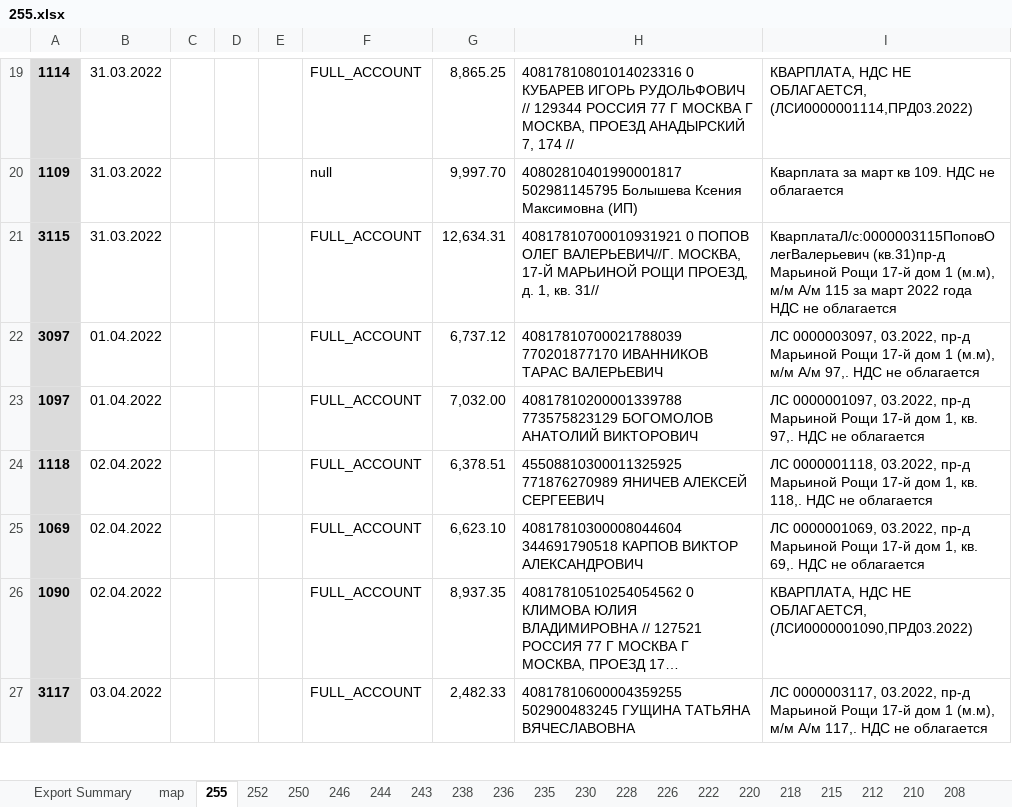
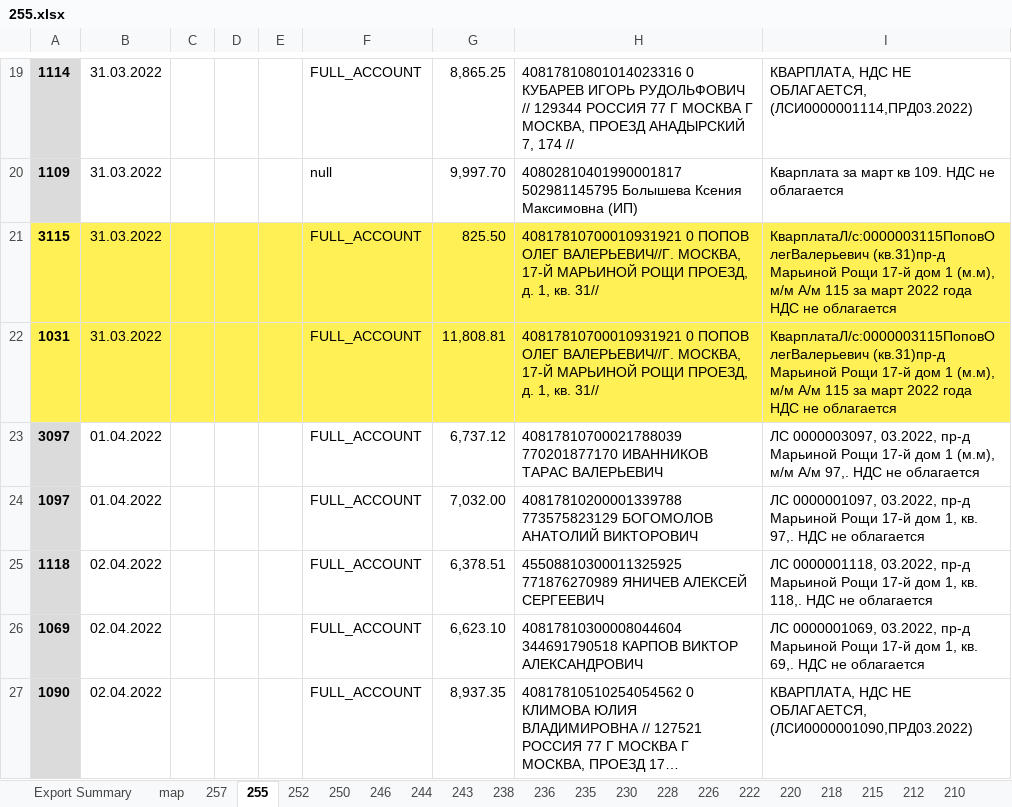
Before and after one commit to lobanovsky/sber, an Excel workbook: etc/255.xlsx, sheet 255, drawn as a sheet; only a part is shown, gaps mark what is left out; the shorter side is filled out with more unchanged rows; long unchanged cells end in …; values as stored, in another font and other column widths than the file's, no borders; the diff names each change by its address in the sheet, - before the commit and + after, or states it on an @@ line.

```diff
--- a/etc/255.xlsx (sheet 255)
+++ b/etc/255.xlsx (sheet 255)
+sheet tab: 257
-A21 fill: #DBDBDB
+A21 fill: #FFF056
-B21:I21 fill: none
+B21:I21 fill: #FFF056
-G21: 12,634.31
+G21: 825.50
+row 22: 1031 | 31.03.2022 |  |  |  | FULL_ACCOUNT | 11,808.81 | 40817810700010931921 0 ПОПОВ ОЛЕГ ВАЛЕРЬЕВИЧ//Г. МОСКВА, 17-Й МАРЬИНОЙ РОЩИ ПРОЕЗД, д. 1, кв. 31// | КварплатаЛ/с:0000003115ПоповОлегВалерьевич (кв.31)пр-д Марьиной Рощи 17-й дом 1 (м.м), м/м А/м 115 за март 2022 года НДС не облагается
```
Also changed, not shown: sheet Export Summary, 3 other files.
